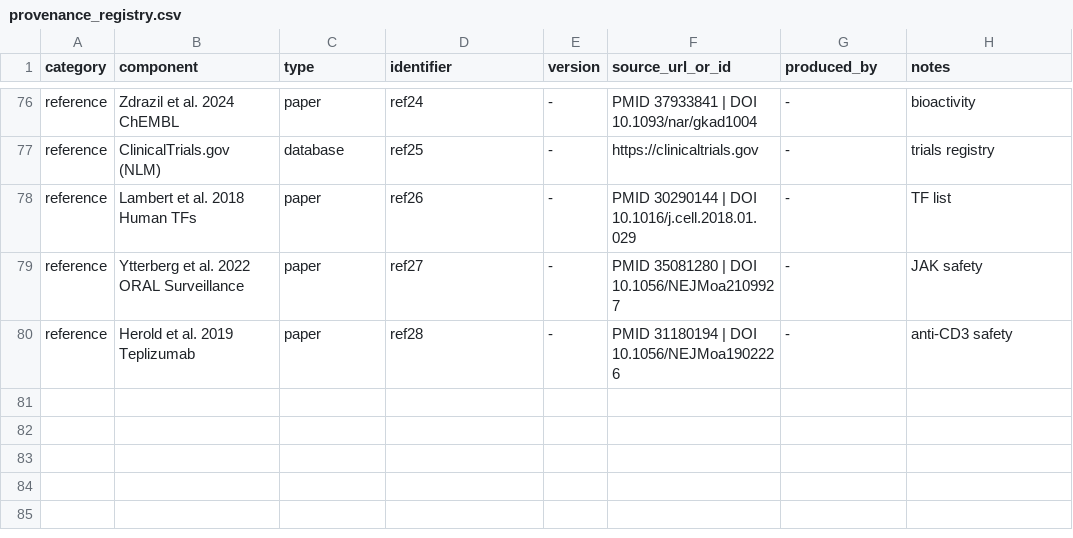
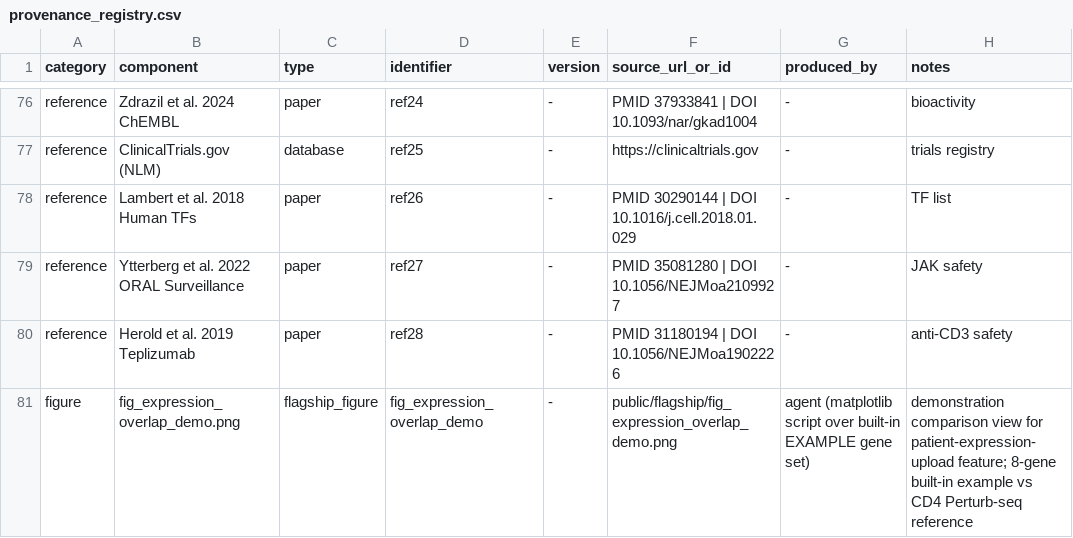
Before and after one commit to erichuang777777/GWT_perturbseq_analysis_2025, a CSV file: docs/provenance_registry.csv, drawn as a sheet; only a part is shown, gaps mark what is left out; the diff names each change by its address in the sheet, - before the commit and + after, or states it on an @@ line.

Commit message:
Add real-data demonstration figure to expression-upload compare tab
Before a clinician runs their own upload, the tab was blank/empty with no
sense of what the comparison output would look like. New figure
(fig_expression_overlap_demo.png) shows the comparison rendered on the
tool's own built-in 'Load example' gene set (8 genes, 7 matched against
the CD4 Perturb-seq reference): per-gene sample log2FC alongside the
reference on-target effect size, colored by clinical risk tier and hatched
where sample direction opposes the reference's median downstream logFC.

Displayed only while no user result is present (!result); disappears once
the reader loads their own file or clicks Load example, so it never
competes with real output. Figure built directly from the app's own
EXAMPLE constant and RealTarget records (fig-style skill: risk-tier color
threading, CVD-safe hatch encoding for direction, direct value labels,
label-economy caption) -- not synthetic decoration.

Added provenance_registry.csv entry. Freeze re-pinned (unified 98/0;
24-pin 24 OK). Full suite 305 passed / 1 skipped.

```diff
--- a/docs/provenance_registry.csv
+++ b/docs/provenance_registry.csv
+row 81: figure | fig_expression_overlap_demo.png | flagship_figure | fig_expression_overlap_demo | - | public/flagship/fig_expression_overlap_demo.png | agent (matplotlib script over built-in EXAMPLE gene set) | demonstration comparison view for patient-expression-upload feature; 8-gene built-in example vs CD4 Perturb-seq reference
```
Also changed, not shown: docs/structure/FREEZE_MANIFEST_UNIFIED.csv, 2 other files.
